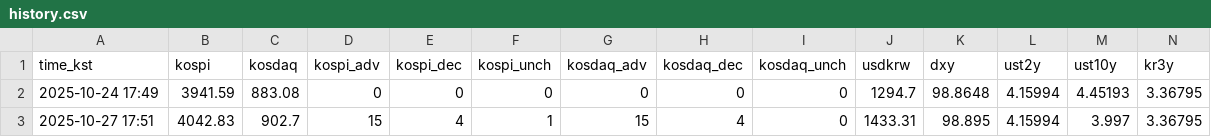
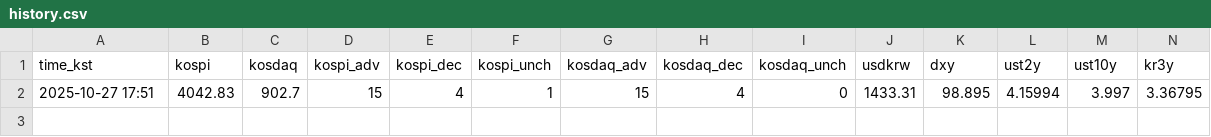
Before and after one commit to suchoforchat-creator/krx-feed, a CSV file: out/history.csv, drawn as a sheet; only a part is shown; rows hold the shown columns only; the diff names each change by its address in the sheet, - before the commit and + after, or states it on an @@ line.

Commit message:
Update history.csv

```diff
--- a/out/history.csv
+++ b/out/history.csv
-row 2: 2025-10-24 17:49 | 3941.59 | 883.08 | 0 | 0 | 0 | 0 | 0 | 0 | 1294.7 | 98.8648 | 4.15994 | 4.45193 | 3.36795
```
